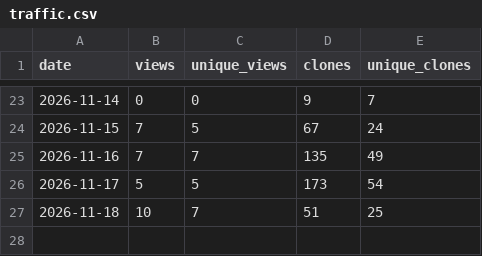
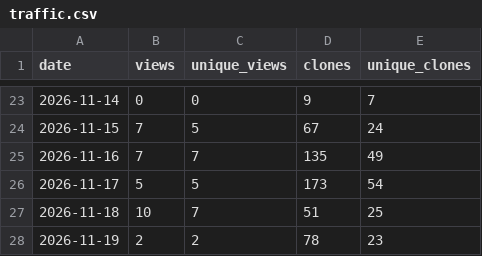
Before and after one commit to stevenmckinnon/dashbar, a CSV file: traffic.csv, drawn as a sheet; only a part is shown, gaps mark what is left out; the diff names each change by its address in the sheet, - before the commit and + after, or states it on an @@ line.

```diff
--- a/traffic.csv
+++ b/traffic.csv
+row 28: 2026-11-19 | 2 | 2 | 78 | 23
```
Also changed, not shown: downloads.csv.
